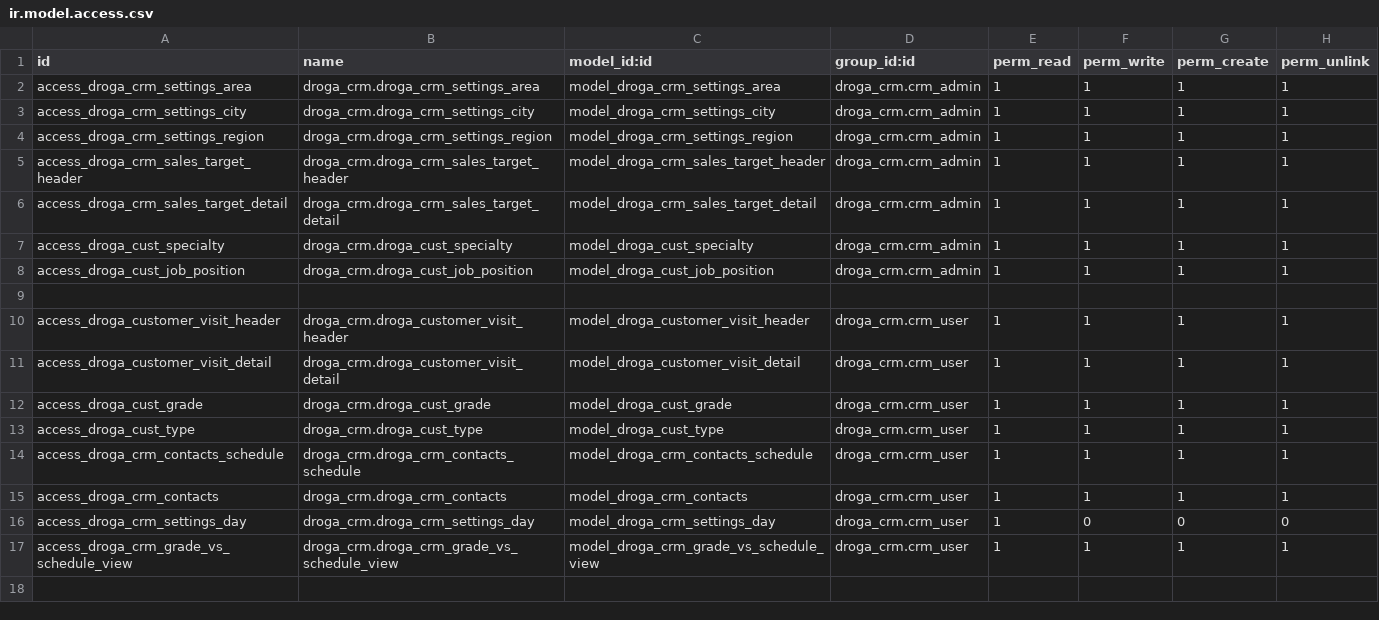
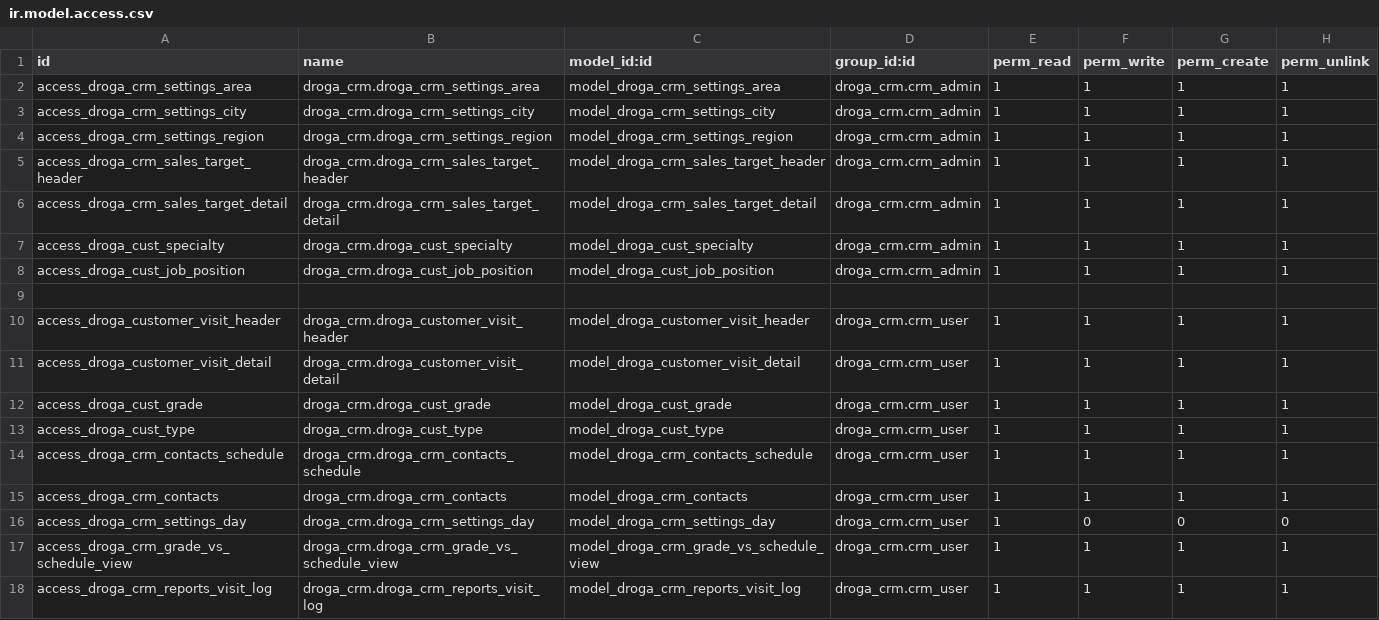
Before and after one commit to phillmona-dev/ecs_erp, a CSV file: droga_crm/security/ir.model.access.csv, drawn as a sheet.

```diff
--- a/droga_crm/security/ir.model.access.csv
+++ b/droga_crm/security/ir.model.access.csv
@@ -17 +17,2 @@ access_droga_crm_settings_day,droga_crm.droga_crm_settings_day,model_droga_crm_s
 access_droga_crm_grade_vs_schedule_view,droga_crm.droga_crm_grade_vs_schedule_view,model_droga_crm_grade_vs_schedule_view,droga_crm.crm_user,1,1,1,1
+access_droga_crm_reports_visit_log,droga_crm.droga_crm_reports_visit_log,model_droga_crm_reports_visit_log,droga_crm.crm_user,1,1,1,1
```
Also changed, not shown: 22 other files.
